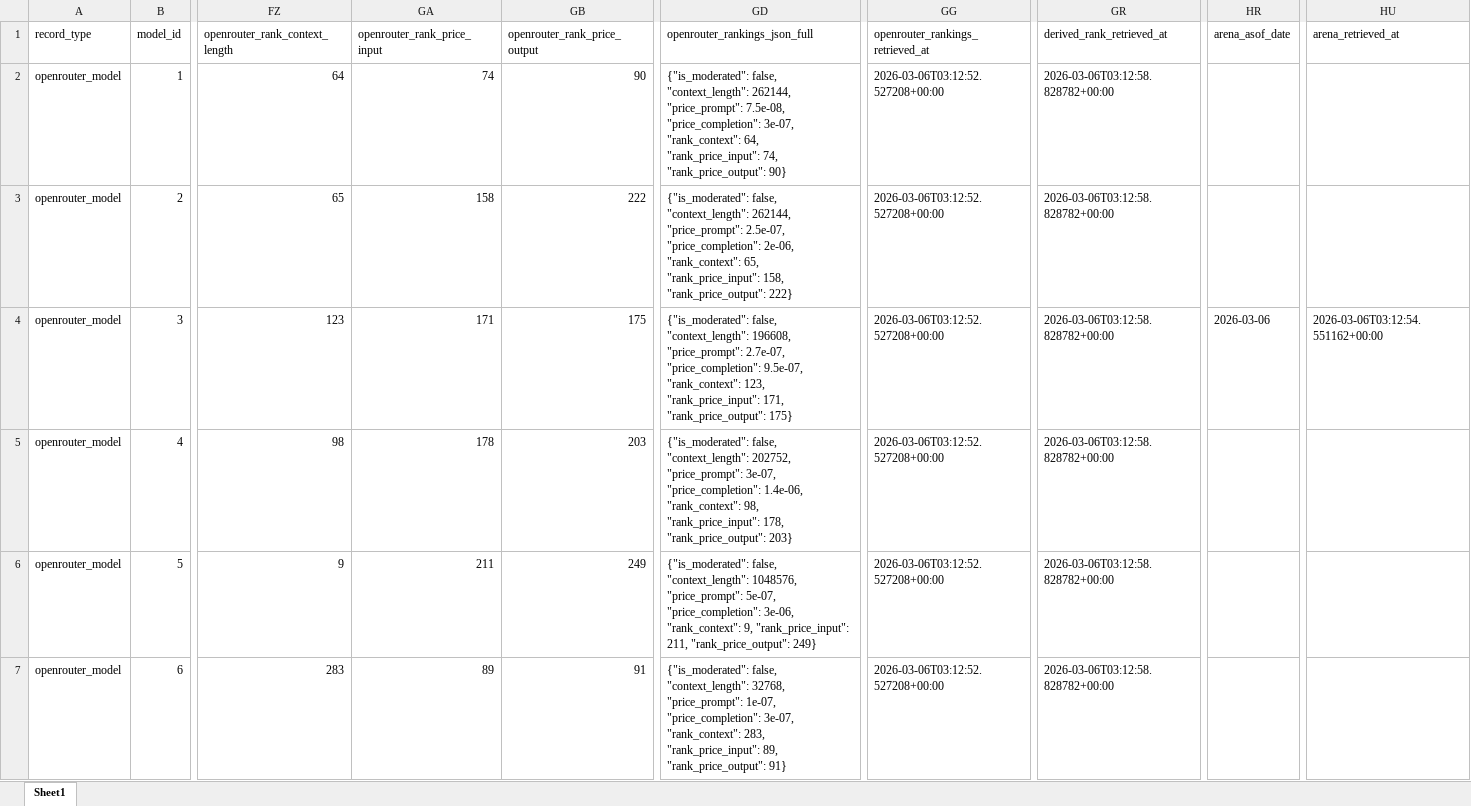
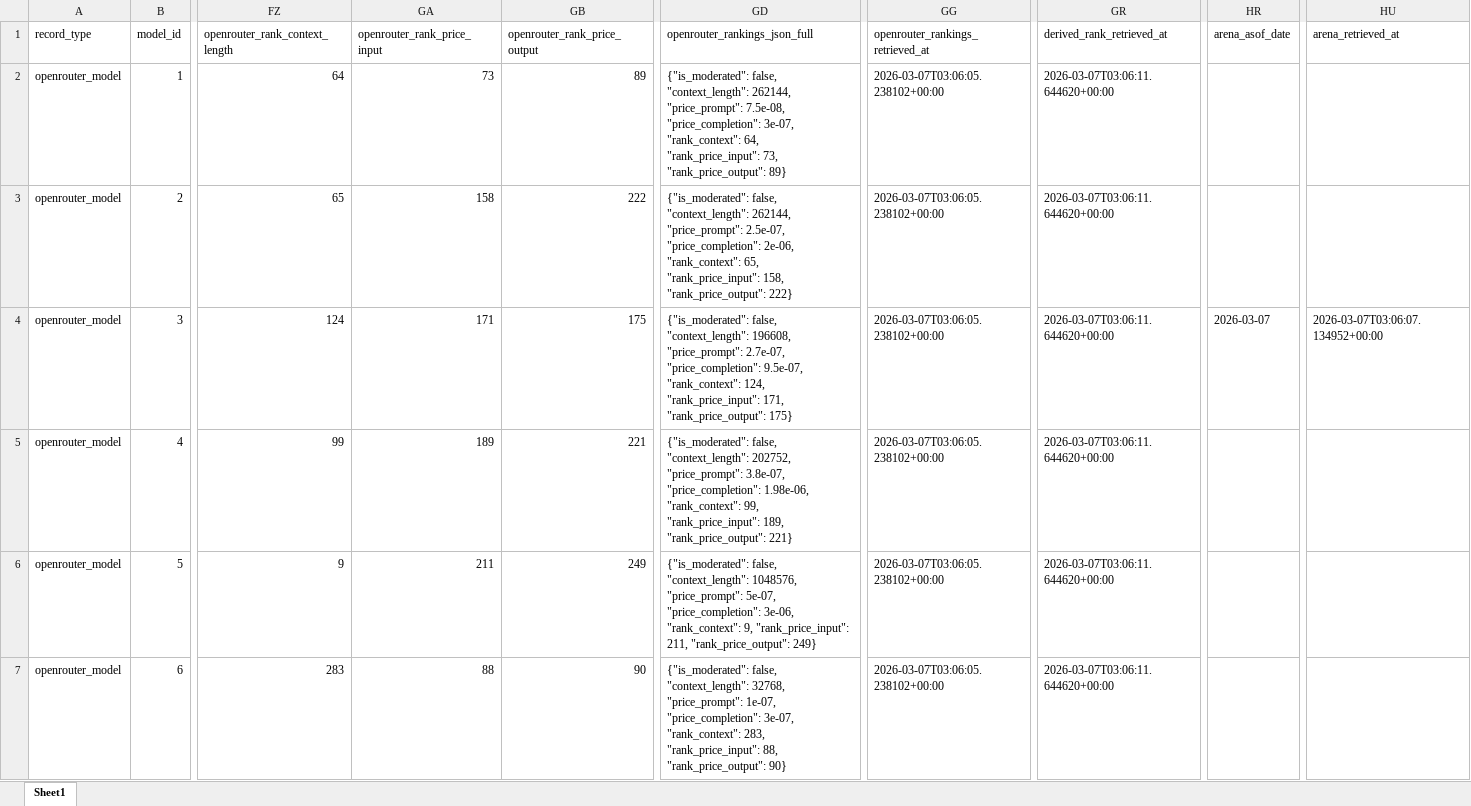
Before and after one commit to LLLHive/LLMHIVE, an Excel workbook: data/modeldb/LLMHive_OpenRouter_SingleSheet_ModelDB_Enriched_2025-12-25.xlsx, sheet Sheet1, drawn as a sheet; only a part is shown, gaps mark what is left out; values as stored, in another font and other column widths than the file's, no borders; the diff covers the shown part only; the diff names each change by its address in the sheet, - before the commit and + after, or states it on an @@ line.

```diff
--- a/data/modeldb/LLMHive_OpenRouter_SingleSheet_ModelDB_Enriched_2025-12-25.xlsx (sheet Sheet1)
+++ b/data/modeldb/LLMHive_OpenRouter_SingleSheet_ModelDB_Enriched_2025-12-25.xlsx (sheet Sheet1)
-GA2 (openrouter_rank_price_input): 74
+GA2 (openrouter_rank_price_input): 73
-GB2 (openrouter_rank_price_output): 90
+GB2 (openrouter_rank_price_output): 89
-GD2 (openrouter_rankings_json_full): …64, "rank_price_input": 74, "rank_price_output": 90}
+GD2 (openrouter_rankings_json_full): …64, "rank_price_input": 73, "rank_price_output": 89}
-GG2:GG7 (openrouter_rankings_retrieved_at): 2026-03-06T03:12:52.527208+00:00
+GG2:GG7 (openrouter_rankings_retrieved_at): 2026-03-07T03:06:05.238102+00:00
-GR2:GR7 (derived_rank_retrieved_at): 2026-03-06T03:12:58.828782+00:00
+GR2:GR7 (derived_rank_retrieved_at): 2026-03-07T03:06:11.644620+00:00
-FZ4 (openrouter_rank_context_length): 123
+FZ4 (openrouter_rank_context_length): 124
-GD4 (openrouter_rankings_json_full): …9.5e-07, "rank_context": 123, "rank_price_input": 171,…
+GD4 (openrouter_rankings_json_full): …9.5e-07, "rank_context": 124, "rank_price_input": 171,…
-HR4 (arena_asof_date): 2026-03-06
+HR4 (arena_asof_date): 2026-03-07
-HU4 (arena_retrieved_at): 2026-03-06T03:12:54.551162+00:00
+HU4 (arena_retrieved_at): 2026-03-07T03:06:07.134952+00:00
-FZ5 (openrouter_rank_context_length): 98
+FZ5 (openrouter_rank_context_length): 99
-GA5 (openrouter_rank_price_input): 178
+GA5 (openrouter_rank_price_input): 189
-GB5 (openrouter_rank_price_output): 203
+GB5 (openrouter_rank_price_output): 221
-GD5 (openrouter_rankings_json_full): …202752, "price_prompt": 3e-07, "price_completion": 1.4e-06, "rank_context": 98, "rank_price_input": 178, "rank_price_output": 203}
+GD5 (openrouter_rankings_json_full): …202752, "price_prompt": 3.8e-07, "price_completion": 1.98e-06, "rank_context": 99, "rank_price_input": 189, "rank_price_output": 221}
-GA7 (openrouter_rank_price_input): 89
+GA7 (openrouter_rank_price_input): 88
-GB7 (openrouter_rank_price_output): 91
+GB7 (openrouter_rank_price_output): 90
-GD7 (openrouter_rankings_json_full): …283, "rank_price_input": 89, "rank_price_output": 91}
+GD7 (openrouter_rankings_json_full): …283, "rank_price_input": 88, "rank_price_output": 90}
```
Also changed, not shown: 1446 edited cells elsewhere in this sheet.
